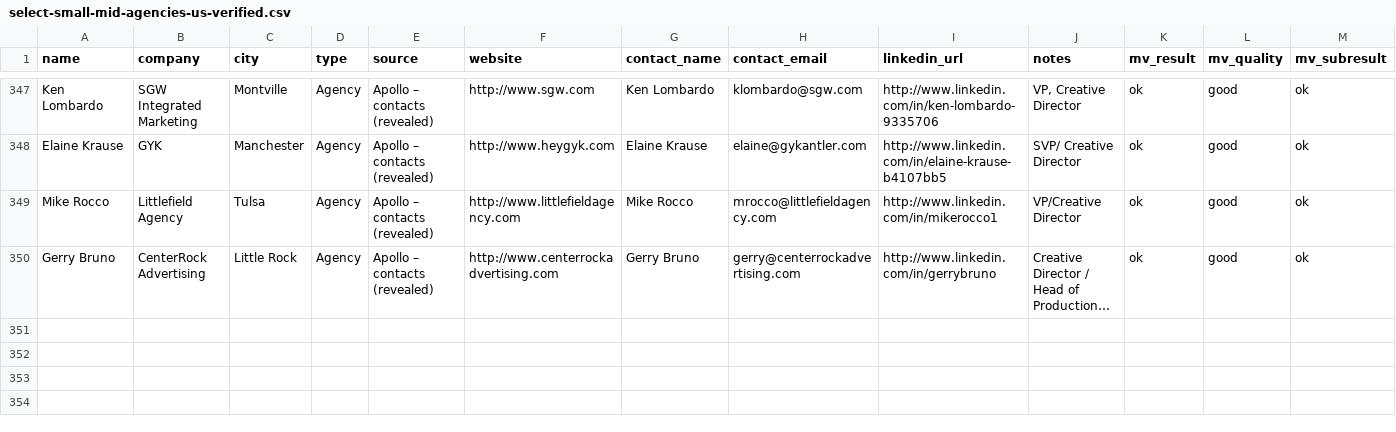
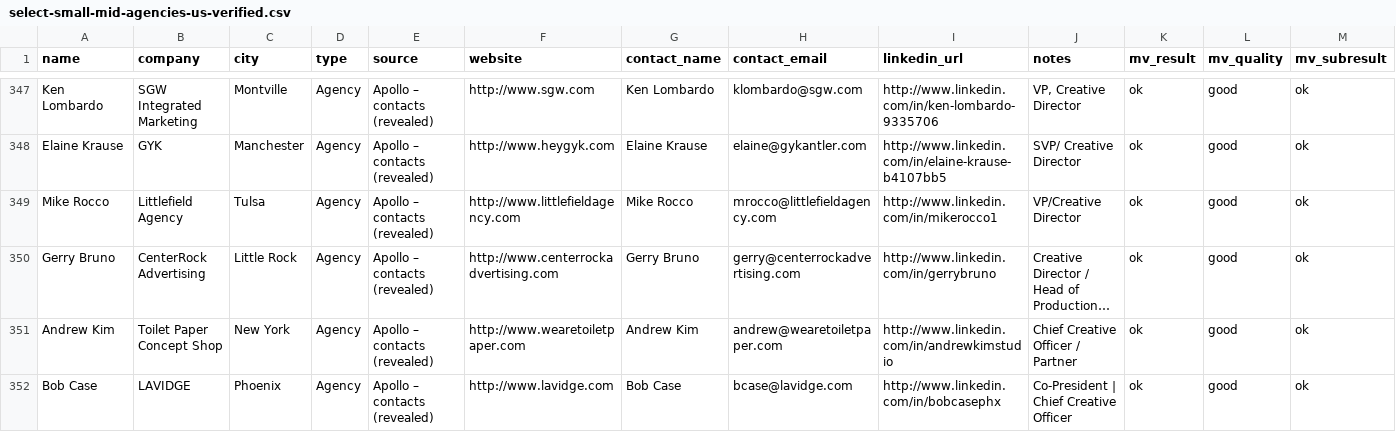
Before and after one commit to mgullickson-byte/mission-control, a CSV file: leads/select-small-mid-agencies-us-verified.csv, drawn as a sheet; only a part is shown, gaps mark what is left out; long unchanged cells end in …; the diff names each change by its address in the sheet, - before the commit and + after, or states it on an @@ line.

```diff
--- a/leads/select-small-mid-agencies-us-verified.csv
+++ b/leads/select-small-mid-agencies-us-verified.csv
+row 351: Andrew Kim | Toilet Paper Concept Shop | New York | Agency | Apollo – contacts (revealed) | http://www.wearetoiletpaper.com | Andrew Kim | andrew@wearetoiletpaper.com | http://www.linkedin.com/in/andrewkimstudio | Chief Creative Officer / Partner | ok | good | ok
+row 352: Bob Case | LAVIDGE | Phoenix | Agency | Apollo – contacts (revealed) | http://www.lavidge.com | Bob Case | bcase@lavidge.com | http://www.linkedin.com/in/bobcasephx | Co-President | Chief Creative Officer | ok | good | ok
```
Also changed, not shown: leads/studio-agencies-verified.csv, leads/studio-agencies.csv, 9 other files.
